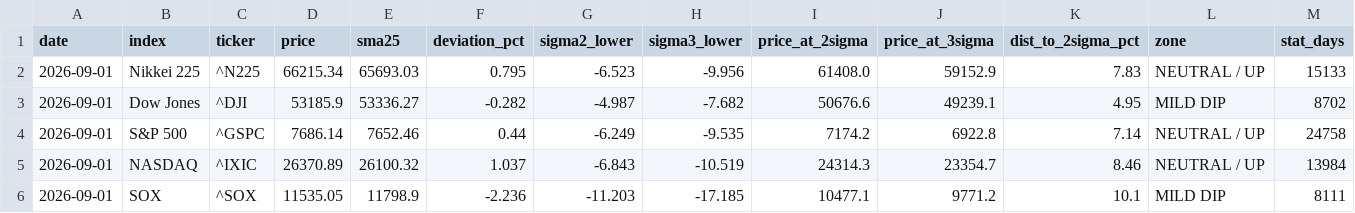
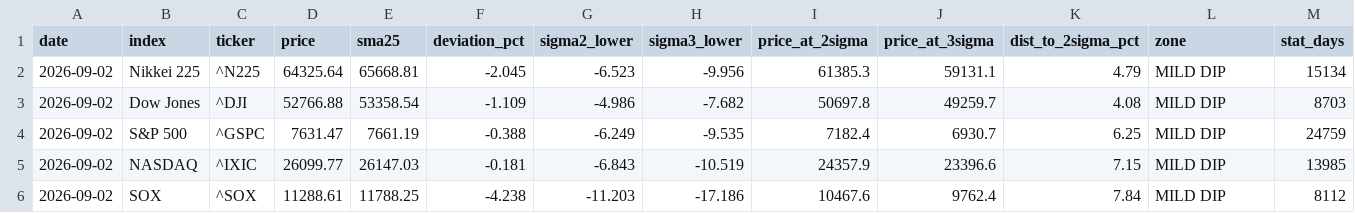
Before and after one commit to kanemotokaneya/nikkei225-screener, a CSV file: output/deviation_snapshot.csv, drawn as a sheet.

```diff
--- a/output/deviation_snapshot.csv
+++ b/output/deviation_snapshot.csv
@@ -1,6 +1,6 @@
 date,index,ticker,price,sma25,deviation_pct,sigma2_lower,sigma3_lower,price_at_2sigma,price_at_3sigma,dist_to_2sigma_pct,zone,stat_days
-2026-09-01,Nikkei 225,^N225,66215.34,65693.03,0.795,-6.523,-9.956,61408.0,59152.9,7.83,NEUTRAL / UP,15133
-2026-09-01,Dow Jones,^DJI,53185.9,53336.27,-0.282,-4.987,-7.682,50676.6,49239.1,4.95,MILD DIP,8702
-2026-09-01,S&P 500,^GSPC,7686.14,7652.46,0.44,-6.249,-9.535,7174.2,6922.8,7.14,NEUTRAL / UP,24758
-2026-09-01,NASDAQ,^IXIC,26370.89,26100.32,1.037,-6.843,-10.519,24314.3,23354.7,8.46,NEUTRAL / UP,13984
-2026-09-01,SOX,^SOX,11535.05,11798.9,-2.236,-11.203,-17.185,10477.1,9771.2,10.1,MILD DIP,8111
+2026-09-02,Nikkei 225,^N225,64325.64,65668.81,-2.045,-6.523,-9.956,61385.3,59131.1,4.79,MILD DIP,15134
+2026-09-02,Dow Jones,^DJI,52766.88,53358.54,-1.109,-4.986,-7.682,50697.8,49259.7,4.08,MILD DIP,8703
+2026-09-02,S&P 500,^GSPC,7631.47,7661.19,-0.388,-6.249,-9.535,7182.4,6930.7,6.25,MILD DIP,24759
+2026-09-02,NASDAQ,^IXIC,26099.77,26147.03,-0.181,-6.843,-10.519,24357.9,23396.6,7.15,MILD DIP,13985
+2026-09-02,SOX,^SOX,11288.61,11788.25,-4.238,-11.203,-17.186,10467.6,9762.4,7.84,MILD DIP,8112
```
Also changed, not shown: 3 other files.
